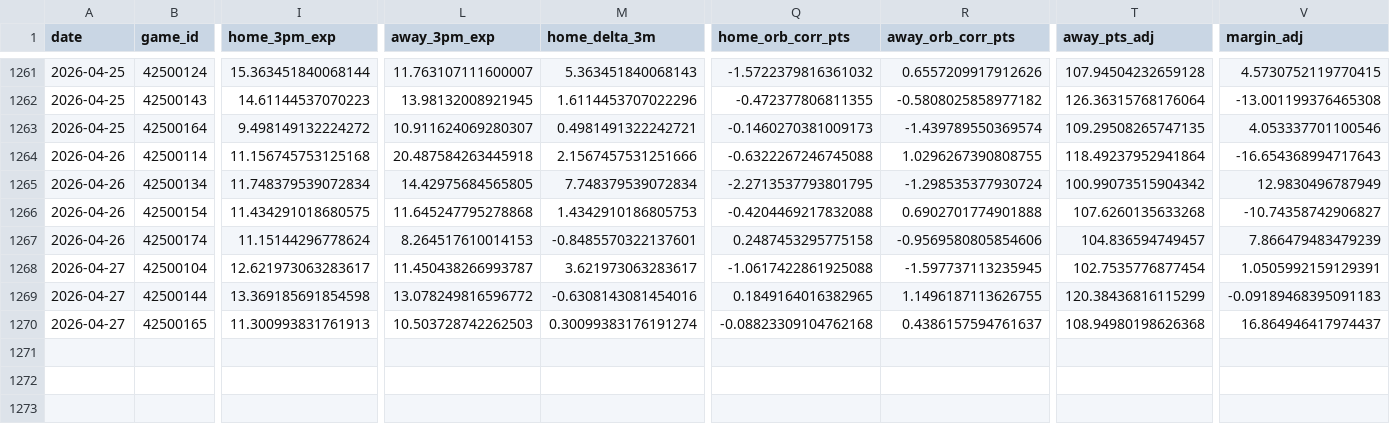
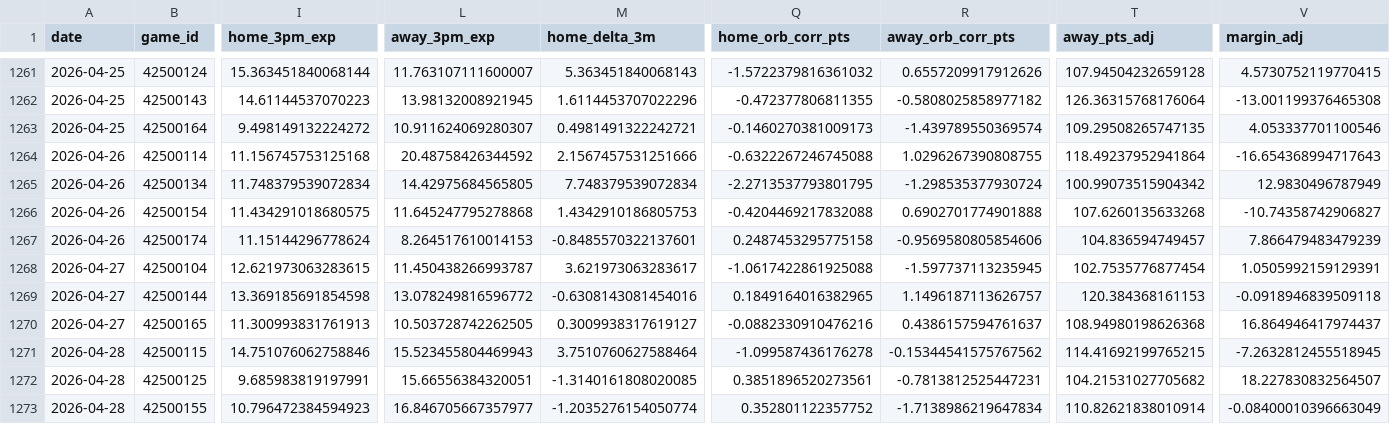
Before and after one commit to entropyisrude/nba-luck-adjustment, a CSV file: data/adjusted_games.csv, drawn as a sheet; only a part is shown, gaps mark what is left out; rows hold the shown columns only; the diff names each change by its address in the sheet, - before the commit and + after, or states it on an @@ line.

```diff
--- a/data/adjusted_games.csv
+++ b/data/adjusted_games.csv
-L1264 (away_3pm_exp): 20.487584263445918
+L1264 (away_3pm_exp): 20.48758426344592
-I1268 (home_3pm_exp): 12.621973063283617
+I1268 (home_3pm_exp): 12.621973063283615
-R1269 (away_orb_corr_pts): 1.1496187113626755
+R1269 (away_orb_corr_pts): 1.1496187113626757
-T1269 (away_pts_adj): 120.38436816115299
+T1269 (away_pts_adj): 120.384368161153
-V1269 (margin_adj): -0.09189468395091183
+V1269 (margin_adj): -0.0918946839509118
-L1270 (away_3pm_exp): 10.503728742262503
+L1270 (away_3pm_exp): 10.503728742262505
-M1270 (home_delta_3m): 0.30099383176191274
+M1270 (home_delta_3m): 0.3009938317619127
-Q1270 (home_orb_corr_pts): -0.08823309104762168
+Q1270 (home_orb_corr_pts): -0.0882330910476216
+row 1271: 2026-04-28 | 42500115 | 14.751076062758846 | 15.523455804469943 | 3.7510760627588464 | -1.099587436176278 | -0.15344541575767562 | 114.41692199765215 | -7.2632812455518945
+row 1272: 2026-04-28 | 42500125 | 9.685983819197991 | 15.66556384320051 | -1.3140161808020085 | 0.3851896520273561 | -0.7813812525447231 | 104.21531027705682 | 18.227830832564507
+row 1273: 2026-04-28 | 42500155 | 10.796472384594923 | 16.846705667357977 | -1.2035276154050774 | 0.352801122357752 | -1.7138986219647834 | 110.82621838010914 | -0.08400010396663049
```
Also changed, not shown: 2 other files.
